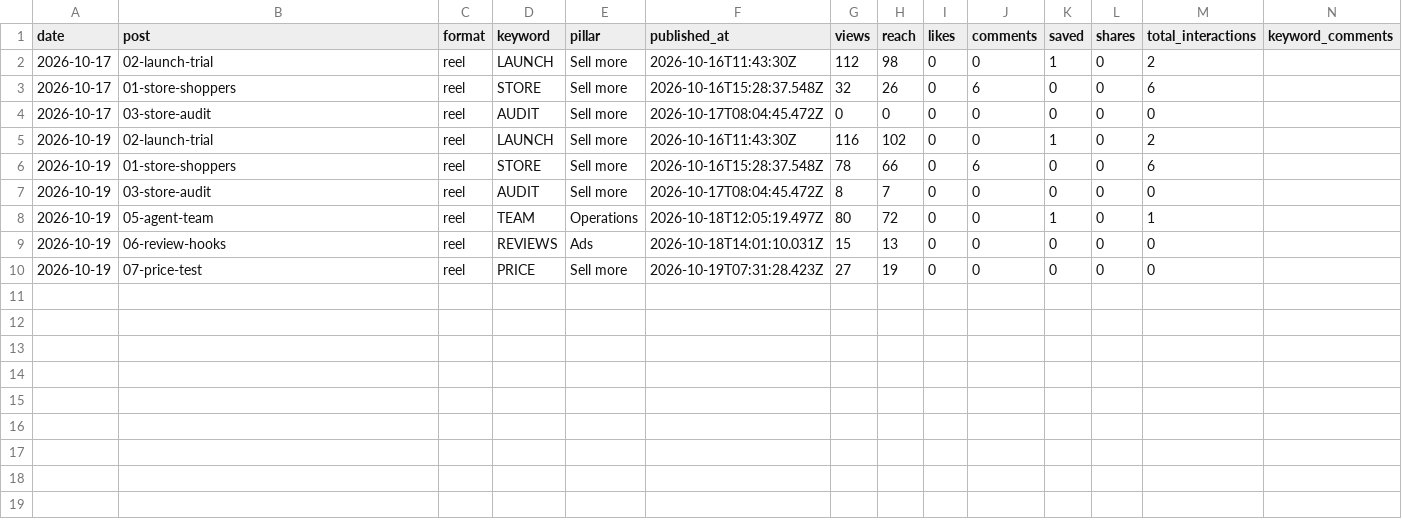
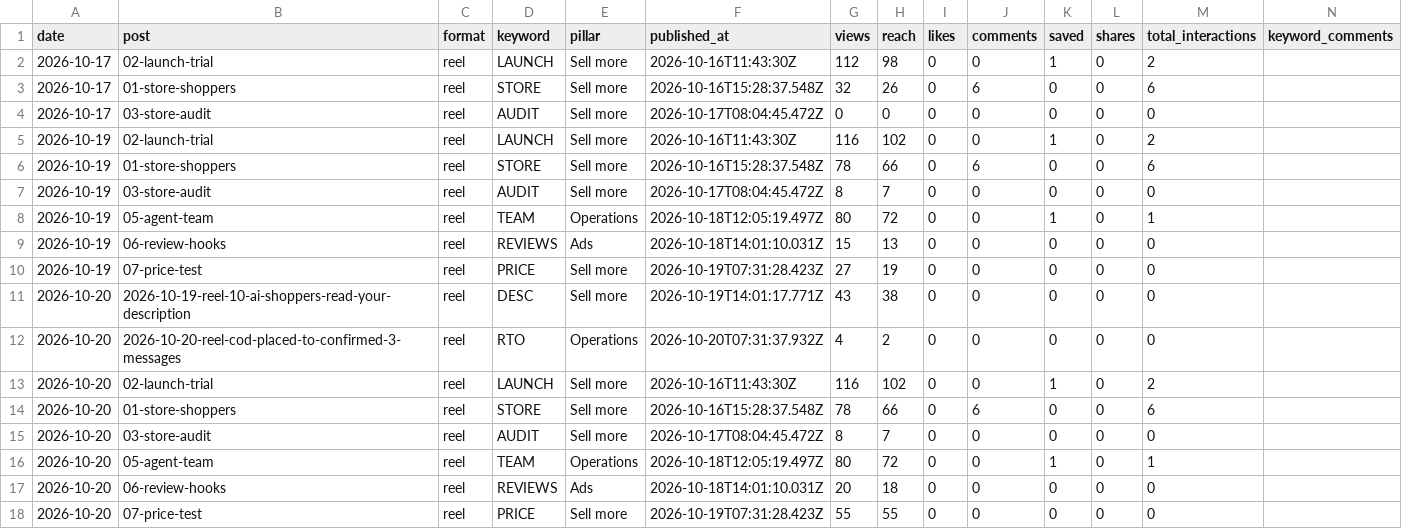
Before and after one commit to dhakadpd10/theecomprashant, a CSV file: content/analytics/log.csv, drawn as a sheet; the diff names each change by its address in the sheet, - before the commit and + after, or states it on an @@ line.

```diff
--- a/content/analytics/log.csv
+++ b/content/analytics/log.csv
+row 11: 2026-10-20 | 2026-10-19-reel-10-ai-shoppers-read-your-description | reel | DESC | Sell more | 2026-10-19T14:01:17.771Z | 43 | 38 | 0 | 0 | 0 | 0 | 0
+row 12: 2026-10-20 | 2026-10-20-reel-cod-placed-to-confirmed-3-messages | reel | RTO | Operations | 2026-10-20T07:31:37.932Z | 4 | 2 | 0 | 0 | 0 | 0 | 0
+row 13: 2026-10-20 | 02-launch-trial | reel | LAUNCH | Sell more | 2026-10-16T11:43:30Z | 116 | 102 | 0 | 0 | 1 | 0 | 2
+row 14: 2026-10-20 | 01-store-shoppers | reel | STORE | Sell more | 2026-10-16T15:28:37.548Z | 78 | 66 | 0 | 6 | 0 | 0 | 6
+row 15: 2026-10-20 | 03-store-audit | reel | AUDIT | Sell more | 2026-10-17T08:04:45.472Z | 8 | 7 | 0 | 0 | 0 | 0 | 0
+row 16: 2026-10-20 | 05-agent-team | reel | TEAM | Operations | 2026-10-18T12:05:19.497Z | 80 | 72 | 0 | 0 | 1 | 0 | 1
+row 17: 2026-10-20 | 06-review-hooks | reel | REVIEWS | Ads | 2026-10-18T14:01:10.031Z | 20 | 18 | 0 | 0 | 0 | 0 | 0
+row 18: 2026-10-20 | 07-price-test | reel | PRICE | Sell more | 2026-10-19T07:31:28.423Z | 55 | 55 | 0 | 0 | 0 | 0 | 0
```
